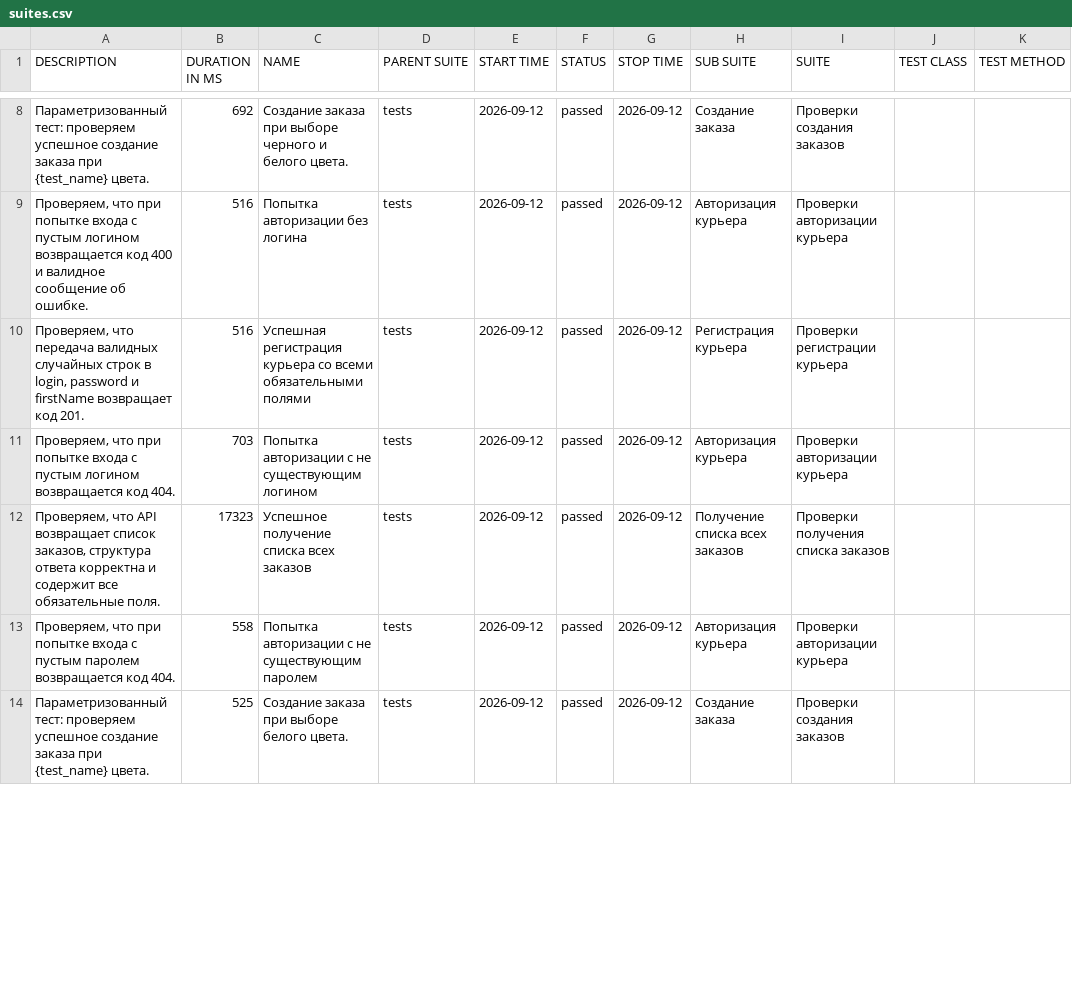
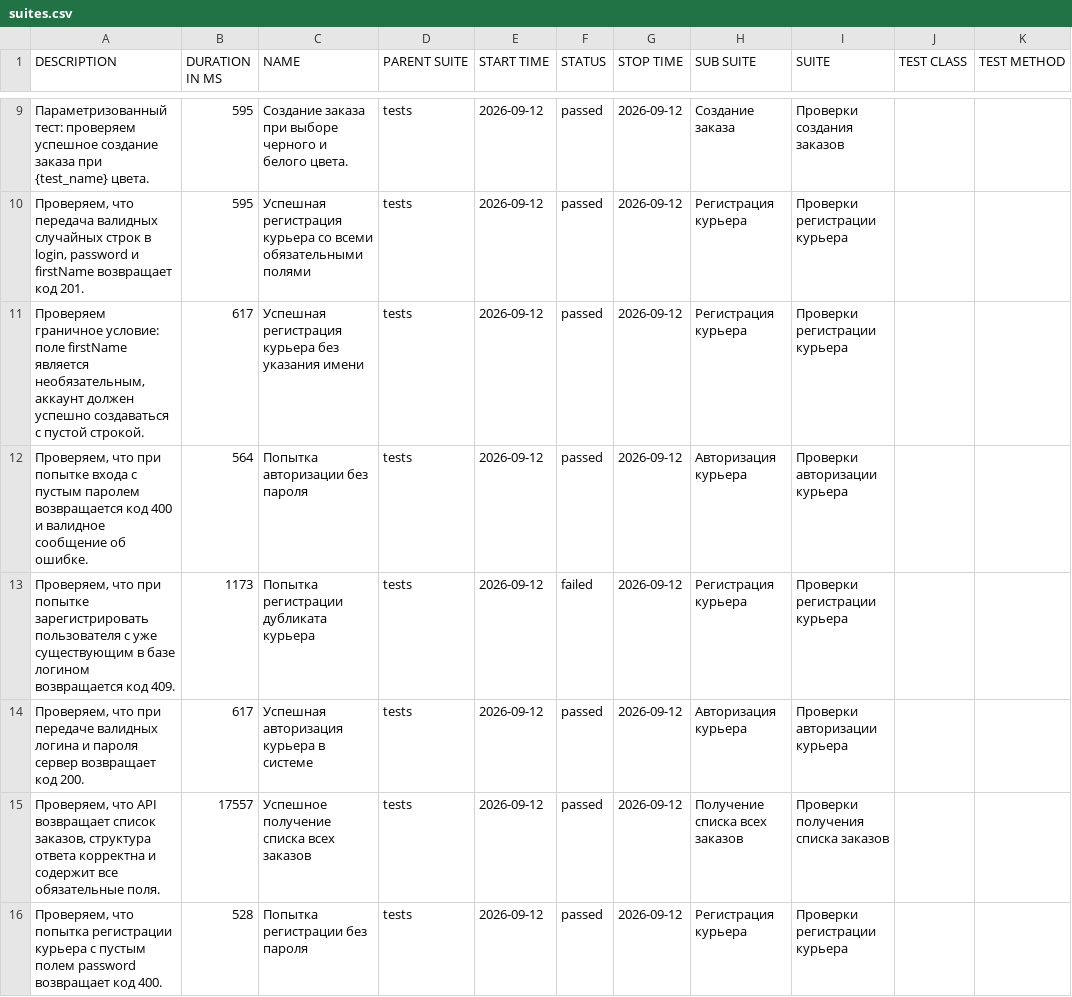
Before and after one commit to ptwt3d-creator/Sprint_7, a CSV file: allure_report/data/suites.csv, drawn as a sheet; only a part is shown, gaps mark what is left out; the diff covers the shown part only.

Commit message:
chore: update allure report

```diff
--- a/allure_report/data/suites.csv
+++ b/allure_report/data/suites.csv
@@ -8,7 +9,8 @@
-"Параметризованный тест: проверяем успешное создание заказа при {test_name} цвета.","692","Создание заказа при выборе черного и белого цвета.","tests","2026-09-12","passed","2026-09-12","Создание заказа","Проверки создания заказов","",""
-"Проверяем, что при попытке входа с пустым логином возвращается код 400 и валидное сообщение об ошибке.","516","Попытка авторизации без логина","tests","2026-09-12","passed","2026-09-12","Авторизация курьера","Проверки авторизации курьера","",""
-"Проверяем, что передача валидных случайных строк в login, password и firstName возвращает код 201.","516","Успешная регистрация курьера со всеми обязательными полями","tests","2026-09-12","passed","2026-09-12","Регистрация курьера","Проверки регистрации курьера","",""
-"Проверяем, что при попытке входа с пустым логином возвращается код 404.","703","Попытка авторизации с не существующим логином","tests","2026-09-12","passed","2026-09-12","Авторизация курьера","Проверки авторизации курьера","",""
-"Проверяем, что API возвращает список заказов, структура ответа корректна и содержит все обязательные поля.","17323","Успешное получение списка всех заказов","tests","2026-09-12","passed","2026-09-12","Получение списка всех заказов","Проверки получения списка заказов","",""
-"Проверяем, что при попытке входа с пустым паролем возвращается код 404.","558","Попытка авторизации с не существующим паролем","tests","2026-09-12","passed","2026-09-12","Авторизация курьера","Проверки авторизации курьера","",""
-"Параметризованный тест: проверяем успешное создание заказа при {test_name} цвета.","525","Создание заказа при выборе белого цвета.","tests","2026-09-12","passed","2026-09-12","Создание заказа","Проверки создания заказов","",""
+"Параметризованный тест: проверяем успешное создание заказа при {test_name} цвета.","595","Создание заказа при выборе черного и белого цвета.","tests","2026-09-12","passed","2026-09-12","Создание заказа","Проверки создания заказов","",""
+"Проверяем, что передача валидных случайных строк в login, password и firstName возвращает код 201.","595","Успешная регистрация курьера со всеми обязательными полями","tests","2026-09-12","passed","2026-09-12","Регистрация курьера","Проверки регистрации курьера","",""
+"Проверяем граничное условие: поле firstName является необязательным, аккаунт должен успешно создаваться с пустой строкой.","617","Успешная регистрация курьера без указания имени","tests","2026-09-12","passed","2026-09-12","Регистрация курьера","Проверки регистрации курьера","",""
+"Проверяем, что при попытке входа с пустым паролем возвращается код 400 и валидное сообщение об ошибке.","564","Попытка авторизации без пароля","tests","2026-09-12","passed","2026-09-12","Авторизация курьера","Проверки авторизации курьера","",""
+"Проверяем, что при попытке зарегистрировать пользователя с уже существующим в базе логином возвращается код 409.","1173","Попытка регистрации дубликата курьера","tests","2026-09-12","failed","2026-09-12","Регистрация курьера","Проверки регистрации курьера","",""
+"Проверяем, что при передаче валидных логина и пароля сервер возвращает код 200.","617","Успешная авторизация курьера в системе","tests","2026-09-12","passed","2026-09-12","Авторизация курьера","Проверки авторизации курьера","",""
+"Проверяем, что API возвращает список заказов, структура ответа корректна и содержит все обязательные поля.","17557","Успешное получение списка всех заказов","tests","2026-09-12","passed","2026-09-12","Получение списка всех заказов","Проверки получения списка заказов","",""
+"Проверяем, что попытка регистрации курьера с пустым полем password возвращает код 400.","528","Попытка регистрации без пароля","tests","2026-09-12","passed","2026-09-12","Регистрация курьера","Проверки регистрации курьера","",""
```
Also changed, not shown: 3 added rows, 4 removed rows and 13 edited cells elsewhere in this file, 47 other files.
